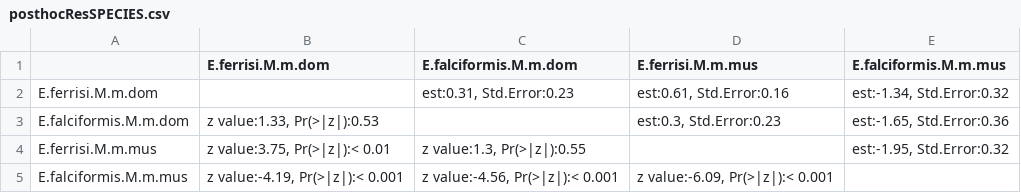
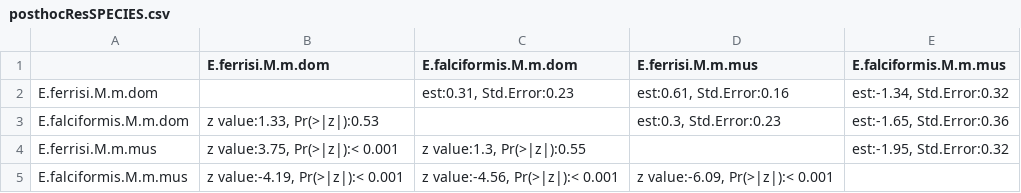
Before and after one commit to alicebalard/Article_RelatedParasitesResTol, a CSV file: figures/posthocResSPECIES.csv, drawn as a sheet.

```diff
--- a/figures/posthocResSPECIES.csv
+++ b/figures/posthocResSPECIES.csv
@@ -3,3 +3,3 @@
 "E.falciformis.M.m.dom","z value:1.33, Pr(>|z|):0.53","","est:0.3, Std.Error:0.23","est:-1.65, Std.Error:0.36"
-"E.ferrisi.M.m.mus","z value:3.75, Pr(>|z|):< 0.01","z value:1.3, Pr(>|z|):0.55","","est:-1.95, Std.Error:0.32"
+"E.ferrisi.M.m.mus","z value:3.75, Pr(>|z|):< 0.001","z value:1.3, Pr(>|z|):0.55","","est:-1.95, Std.Error:0.32"
 "E.falciformis.M.m.mus","z value:-4.19, Pr(>|z|):< 0.001","z value:-4.56, Pr(>|z|):< 0.001","z value:-6.09, Pr(>|z|):< 0.001",""
```
Also changed, not shown: figures/posthocImpSTRAINS.csv, figures/posthocResSTRAINS.csv, 33 other files.
